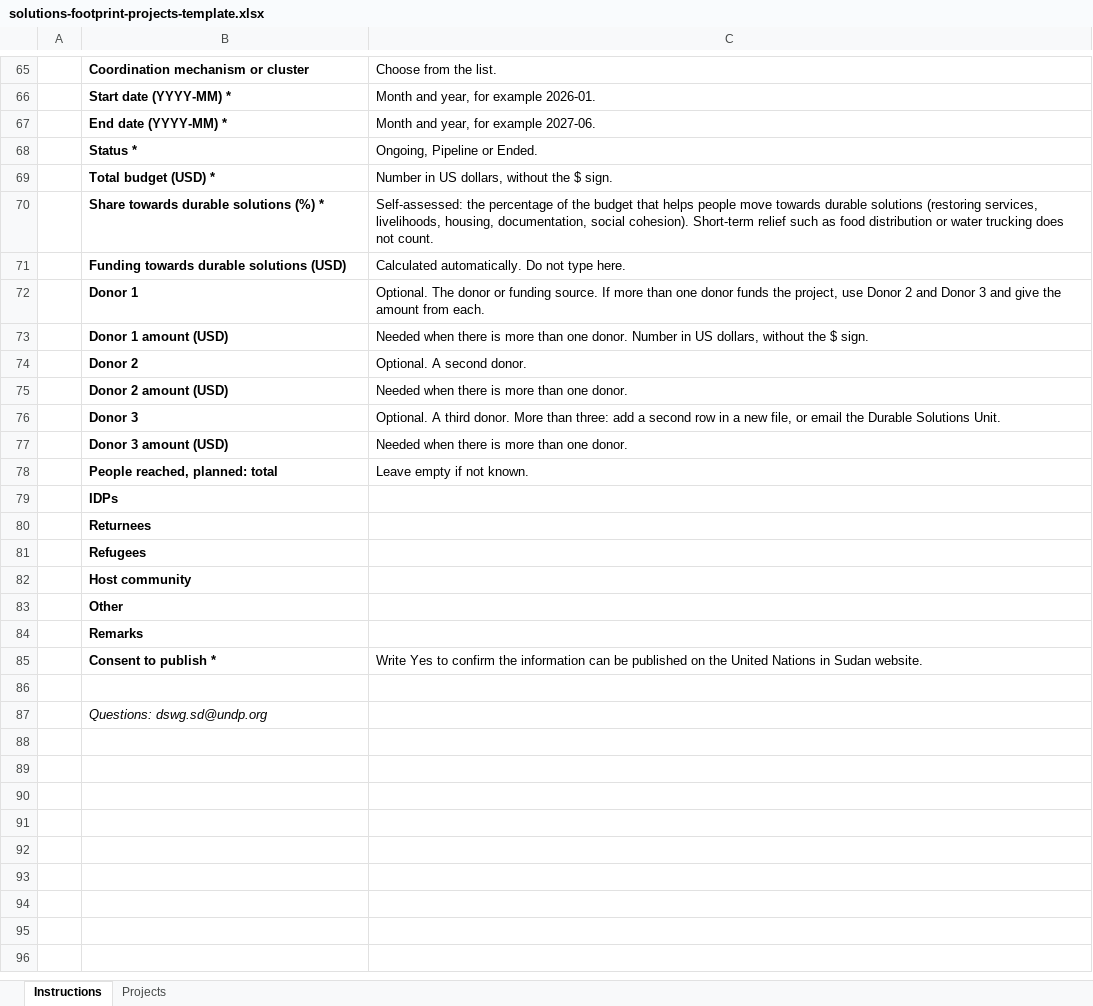
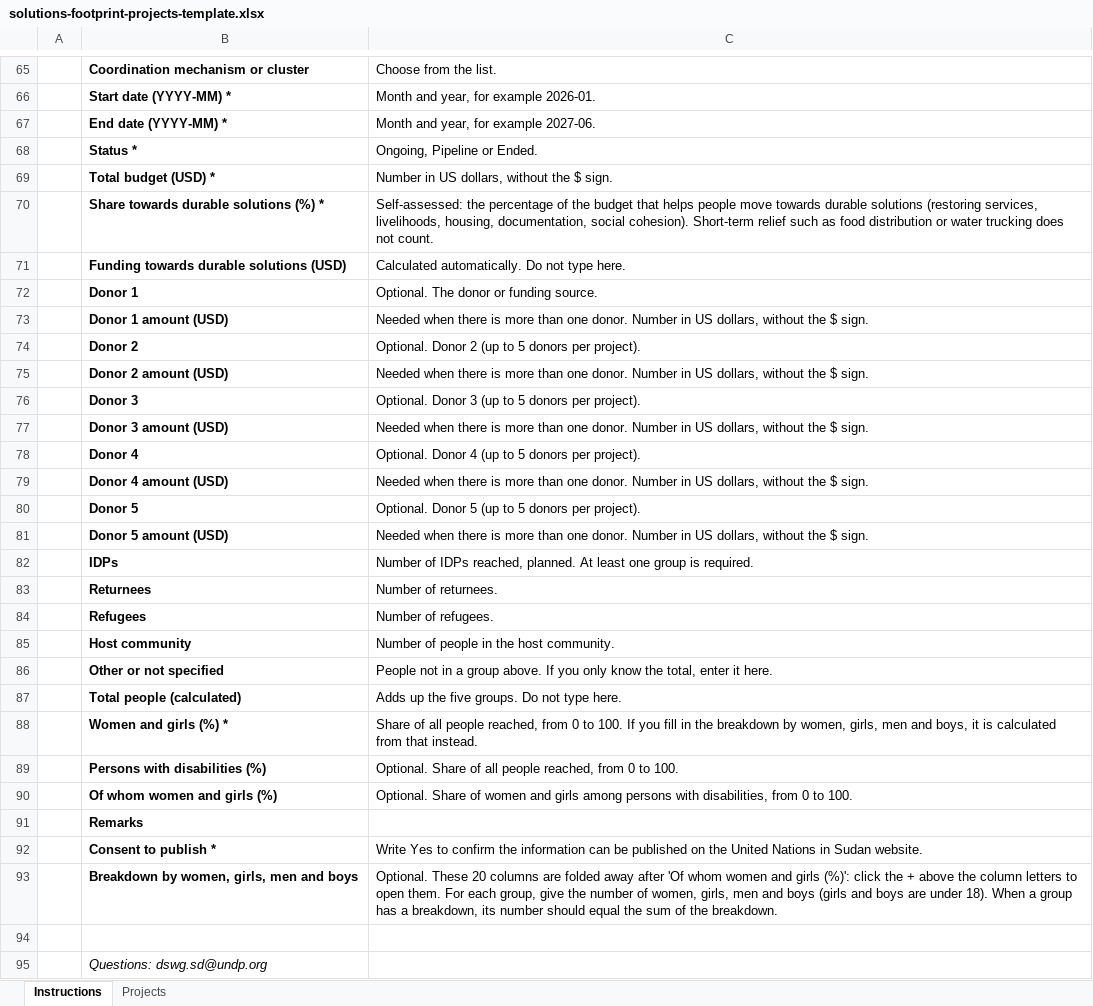
Before and after one commit to mdfazlulkarim/durable-solutions-sudan, an Excel workbook: assets/templates/solutions-footprint-projects-template.xlsx, sheet Instructions, drawn as a sheet; only a part is shown, gaps mark what is left out; values as stored, in another font and other column widths than the file's, no borders; charts and pictures not drawn; removed rows and columns are numbered as before the commit, all else as after; the diff names each change by its address in the sheet, - before the commit and + after, or states it on an @@ line.

Commit message:
People reached: total adds up the groups, women and girls share, persons with disabilities, optional breakdown; up to 5 donors
- Form: total calculated from the groups; people reached and the share of women and girls required; persons with disabilities share with the share of women and girls among them; optional breakdown by women, girls, men and boys per group; whole-number checks
- Excel template: five donor pairs, the new people columns, total calculated, the 20 breakdown columns folded away
- Upload page, data script, back end and admin pages read and store the new fields

```diff
--- a/assets/templates/solutions-footprint-projects-template.xlsx (sheet Instructions)
+++ b/assets/templates/solutions-footprint-projects-template.xlsx (sheet Instructions)
-C72: …funding source. If more than one donor funds the project, use Donor 2 and Donor 3 and give the amount from each.
+C72: …funding source.
-C74: Optional. A second donor.
+C74: Optional. Donor 2 (up to 5 donors per project).
-C75: …one donor.
+C75: …one donor. Number in US dollars, without the $ sign.
-C76: Optional. A third donor. More than three: add a second row in a new file, or email the Durable Solutions Unit.
+C76: Optional. Donor 3 (up to 5 donors per project).
-C77: …one donor.
+C77: …one donor. Number in US dollars, without the $ sign.
-row 78:  | People reached, planned: total | Leave empty if not known.
+row 78:  | Donor 4 | Optional. Donor 4 (up to 5 donors per project).
+row 79:  | Donor 4 amount (USD) | Needed when there is more than one donor. Number in US dollars, without the $ sign.
+row 80:  | Donor 5 | Optional. Donor 5 (up to 5 donors per project).
+row 81:  | Donor 5 amount (USD) | Needed when there is more than one donor. Number in US dollars, without the $ sign.
-C82: (empty)
+C82: Number of IDPs reached, planned. At least one group is required.
-C83: (empty)
+C83: Number of returnees.
-C84: (empty)
+C84: Number of refugees.
-C85: (empty)
+C85: Number of people in the host community.
-row 83:  | Other
+row 86:  | Other or not specified | People not in a group above. If you only know the total, enter it here.
+row 87:  | Total people (calculated) | Adds up the five groups. Do not type here.
+row 88:  | Women and girls (%) * | Share of all people reached, from 0 to 100. If you fill in the breakdown by women, girls, men and boys, it is calculated from that instead.
+row 89:  | Persons with disabilities (%) | Optional. Share of all people reached, from 0 to 100.
+row 90:  | Of whom women and girls (%) | Optional. Share of women and girls among persons with disabilities, from 0 to 100.
+row 93:  | Breakdown by women, girls, men and boys | Optional. These 20 columns are folded away after 'Of whom women and girls (%)': click the + above the column letters to open them. For each group, give the number of women, girls, men and boys (girls and boys are under 18). When a group has a breakdown, its number should equal the sum of the breakdown.
```
Also changed, not shown: sheet Projects, hidden cells, 11 other files.
